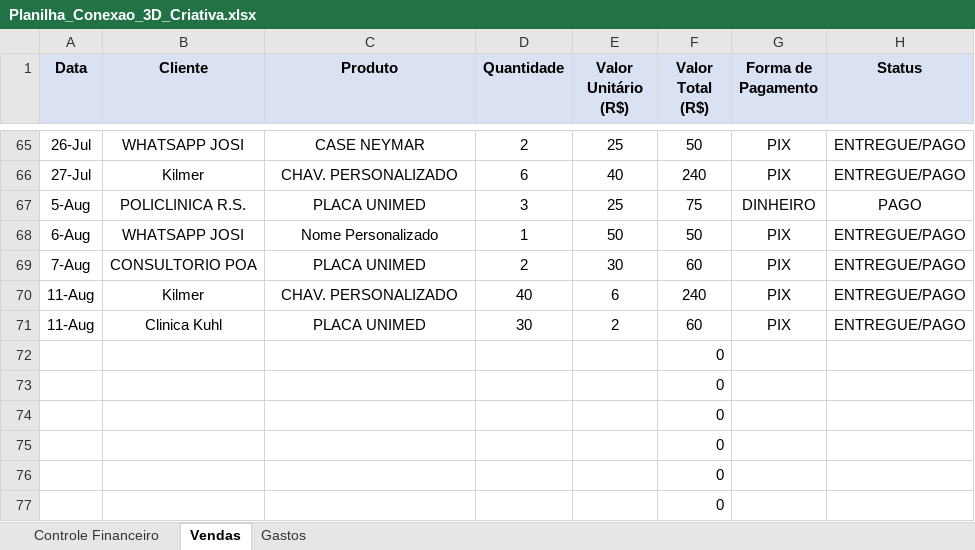
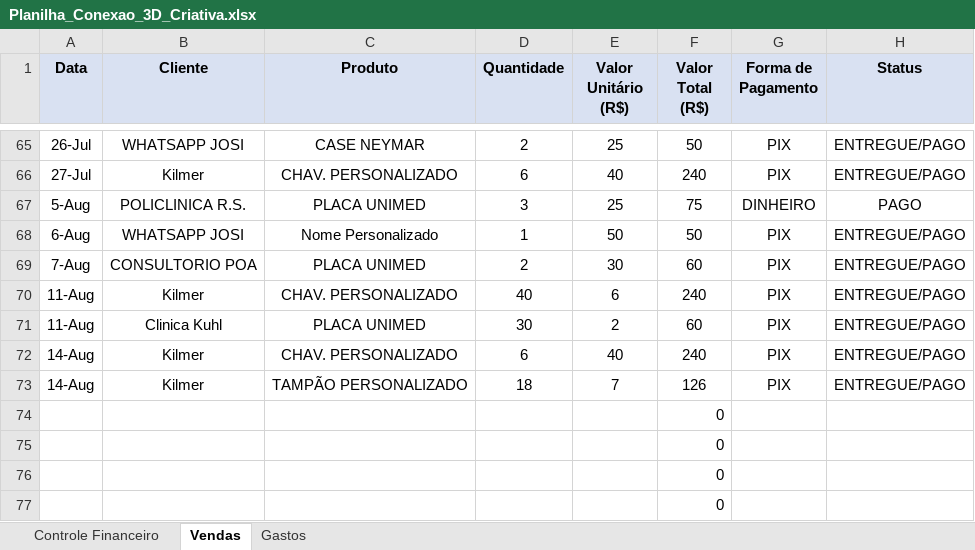
Before and after one commit to ClaudioSperb/impressao-3D, an Excel workbook: Impressao 3D/Planilha_Conexao_3D_Criativa.xlsx, sheet Vendas, drawn as a sheet; only a part is shown, gaps mark what is left out; values as stored, in another font and other column widths than the file's, no borders; removed rows and columns are numbered as before the commit, all else as after; the diff names each change by its address in the sheet, - before the commit and + after, or states it on an @@ line.

```diff
--- a/Impressao 3D/Planilha_Conexao_3D_Criativa.xlsx (sheet Vendas)
+++ b/Impressao 3D/Planilha_Conexao_3D_Criativa.xlsx (sheet Vendas)
-row 72:  |  |  |  |  | 0
-row 73:  |  |  |  |  | 0
+row 72: 14-Aug | Kilmer | CHAV. PERSONALIZADO | 6 | 40 | 240 | PIX | ENTREGUE/PAGO
+row 73: 14-Aug | Kilmer | TAMPÃO PERSONALIZADO | 18 | 7 | 126 | PIX | ENTREGUE/PAGO
```
Also changed, not shown: 1 other file.
